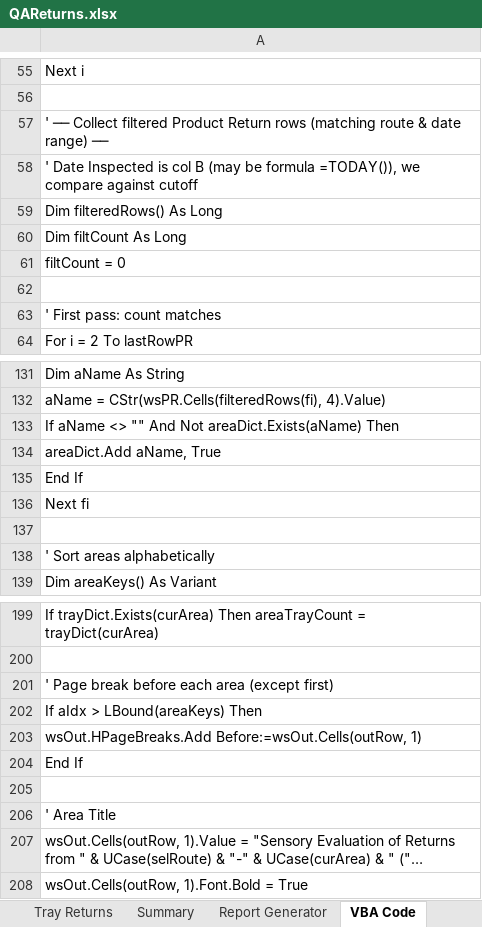
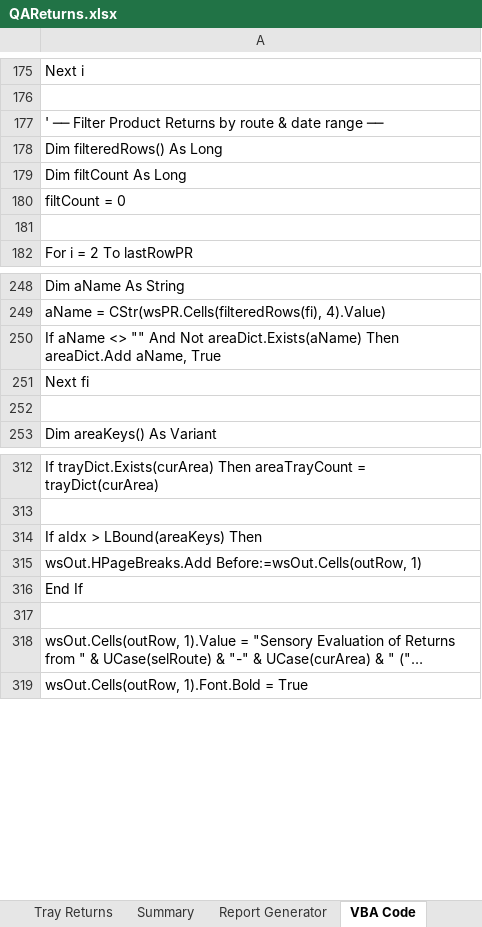
Before and after one commit to giloytech-ux/QAReturnsExcel, an Excel workbook: output/QAReturns.xlsx, sheet VBA Code, drawn as a sheet; only a part is shown, gaps mark what is left out; long unchanged cells end in …; values as stored, in another font and other column widths than the file's, no borders; removed rows and columns are numbered as before the commit, all else as after; the diff covers the shown part only; the diff names each change by its address in the sheet, - before the commit and + after, or states it on an @@ line.

```diff
--- a/output/QAReturns.xlsx (sheet VBA Code)
+++ b/output/QAReturns.xlsx (sheet VBA Code)
-A177: ' ── Collect filtered Product Return rows (matching route & date range) ──
+A177: ' ── Filter Product Returns by route & date range ──
-row 58: ' Date Inspected is col B (may be formula =TODAY()), we compare against cutoff
-row 63: ' First pass: count matches
-A250: …areaDict.Exists(aName) Then
+A250: …areaDict.Exists(aName) Then areaDict.Add aName, True
-row 134: areaDict.Add aName, True
-row 135: End If
+row 37: End If
-row 138: ' Sort areas alphabetically
-row 201: ' Page break before each area (except first)
-row 206: ' Area Title
```
Also changed, not shown: 120 added rows, 7 removed rows and 8 edited cells elsewhere in this sheet, sheet Report Generator, sheet Summary, other sheet tabs, 1 other file.
